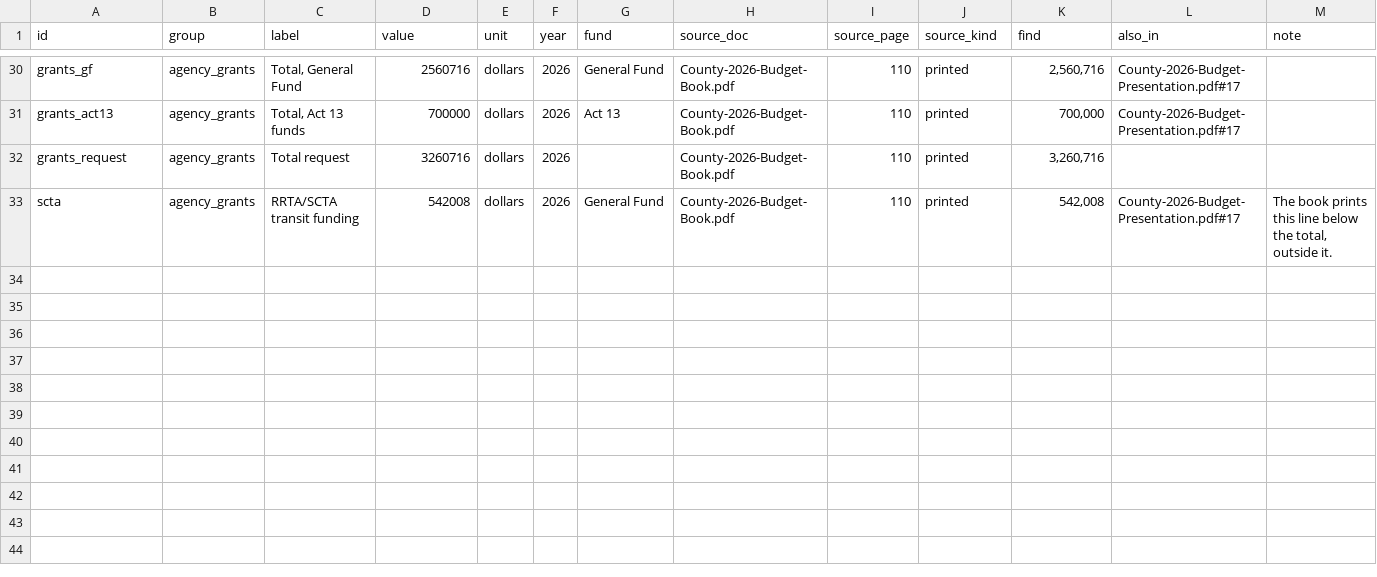
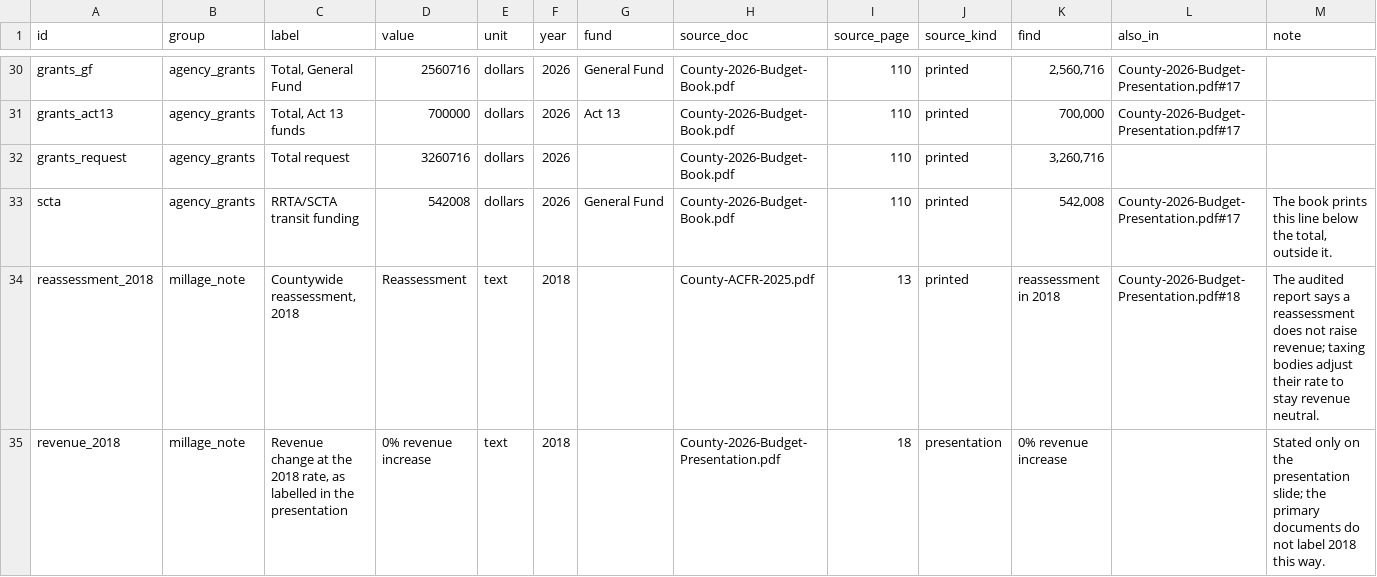
Before and after one commit to richnazzaro/LancasterPA-budget-dashboard, a CSV file: data/county/context_facts.csv, drawn as a sheet; only a part is shown, gaps mark what is left out; the diff names each change by its address in the sheet, - before the commit and + after, or states it on an @@ line.

Commit message:
County context: note the 2018 reassessment behind the millage drop

```diff
--- a/data/county/context_facts.csv
+++ b/data/county/context_facts.csv
+row 34: reassessment_2018 | millage_note | Countywide reassessment, 2018 | Reassessment | text | 2018 |  | County-ACFR-2025.pdf | 13 | printed | reassessment in 2018 | County-2026-Budget-Presentation.pdf#18 | The audited report says a reassessment does not raise revenue; taxing bodies adjust their rate to stay revenue neutral.
+row 35: revenue_2018 | millage_note | Revenue change at the 2018 rate, as labelled in the presentation | 0% revenue increase | text | 2018 |  | County-2026-Budget-Presentation.pdf | 18 | presentation | 0% revenue increase |  | Stated only on the presentation slide; the primary documents do not label 2018 this way.
```
Also changed, not shown: data/processed/county/validation_context_county.csv, 6 other files.
